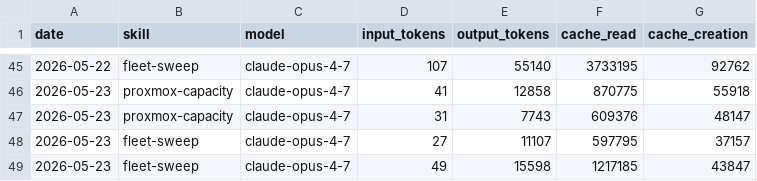
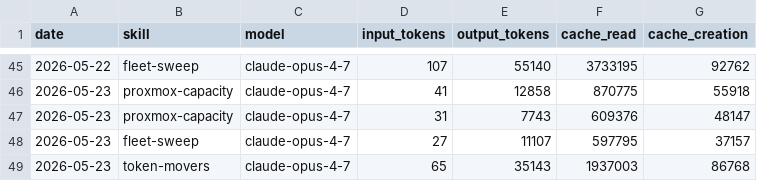
Before and after one commit to ashneil12/aeon, a CSV file: memory/token-usage.csv, drawn as a sheet; only a part is shown, gaps mark what is left out.

Commit message:
chore(token-movers): auto-commit 2026-05-23

```diff
--- a/memory/token-usage.csv
+++ b/memory/token-usage.csv
@@ -48,2 +48,2 @@ date,skill,model,input_tokens,output_tokens,cache_read,cache_creation
 2026-05-23,fleet-sweep,claude-opus-4-7,27,11107,597795,37157
-2026-05-23,fleet-sweep,claude-opus-4-7,49,15598,1217185,43847
+2026-05-23,token-movers,claude-opus-4-7,65,35143,1937003,86768
```
Also changed, not shown: 4 other files.
